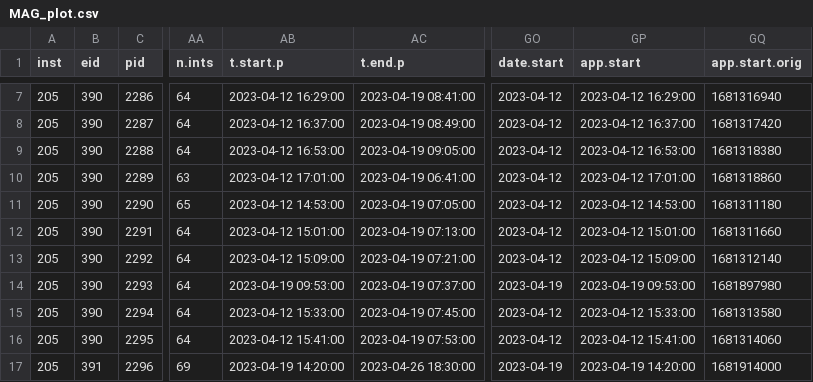
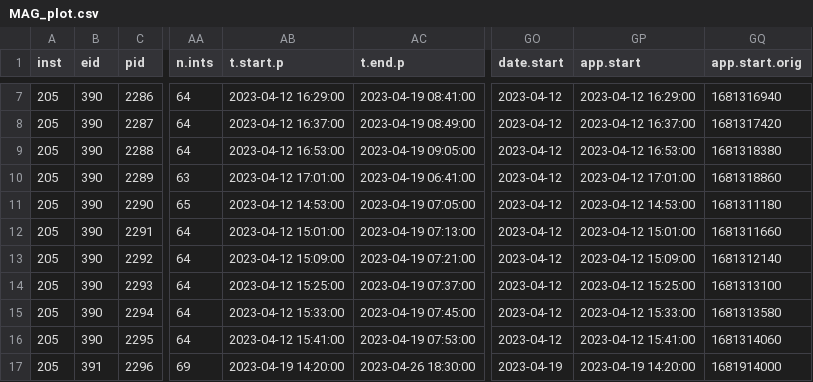
Before and after one commit to AU-BCE-EE/Pedersen-2025-MAG, a CSV file: data-emission/data/MAG_plot.csv, drawn as a sheet; only a part is shown, gaps mark what is left out; the diff names each change by its address in the sheet, - before the commit and + after, or states it on an @@ line.

Commit message:
working on tables for publication

```diff
--- a/data-emission/data/MAG_plot.csv
+++ b/data-emission/data/MAG_plot.csv
-AB14 (t.start.p): 2023-04-19 09:53:00
+AB14 (t.start.p): 2023-04-12 15:25:00
-GO14 (date.start): 2023-04-19
+GO14 (date.start): 2023-04-12
-GP14 (app.start): 2023-04-19 09:53:00
+GP14 (app.start): 2023-04-12 15:25:00
-GQ14 (app.start.orig): 1681897980
+GQ14 (app.start.orig): 1681313100
```
Also changed, not shown: output/cum.emis.csv, output/pdat.csv, 15 other files.
